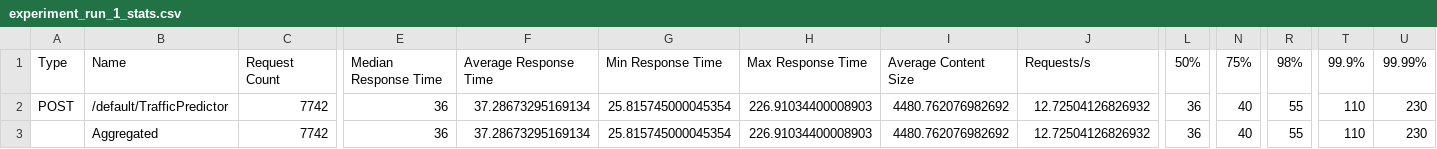
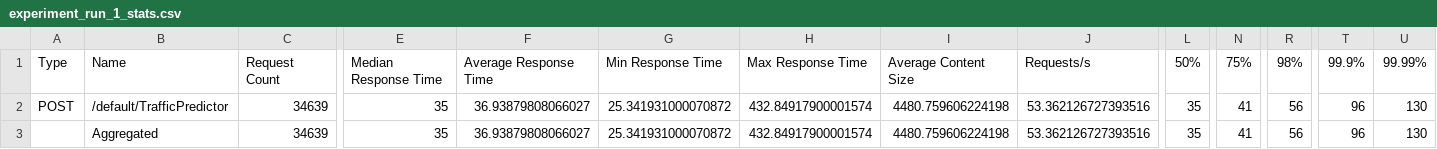
Before and after one commit to Mattia-Maiorano/AI_Traffic_Detector, a CSV file: experiment_run_1_stats.csv, drawn as a sheet; only a part is shown, gaps mark what is left out; the diff covers the shown part only; the diff names each change by its address in the sheet, - before the commit and + after, or states it on an @@ line.

```diff
--- a/experiment_run_1_stats.csv
+++ b/experiment_run_1_stats.csv
-C2:C3: 7742
+C2:C3: 34639
-E2:E3: 36
+E2:E3: 35
-F2:F3: 37.28673295169134
+F2:F3: 36.93879808066027
-G2:G3: 25.815745000045354
+G2:G3: 25.341931000070872
-H2:H3: 226.91034400008903
+H2:H3: 432.84917900001574
-I2:I3: 4480.762076982692
+I2:I3: 4480.759606224198
-J2:J3: 12.72504126826932
+J2:J3: 53.362126727393516
-L2:L3: 36
+L2:L3: 35
-N2:N3: 40
+N2:N3: 41
-R2:R3: 55
+R2:R3: 56
-T2:T3: 110
+T2:T3: 96
-U2:U3: 230
+U2:U3: 130
```
Also changed, not shown: 2 edited cells elsewhere in this file, experiment_run_1_stats_history.csv, 3 other files.
